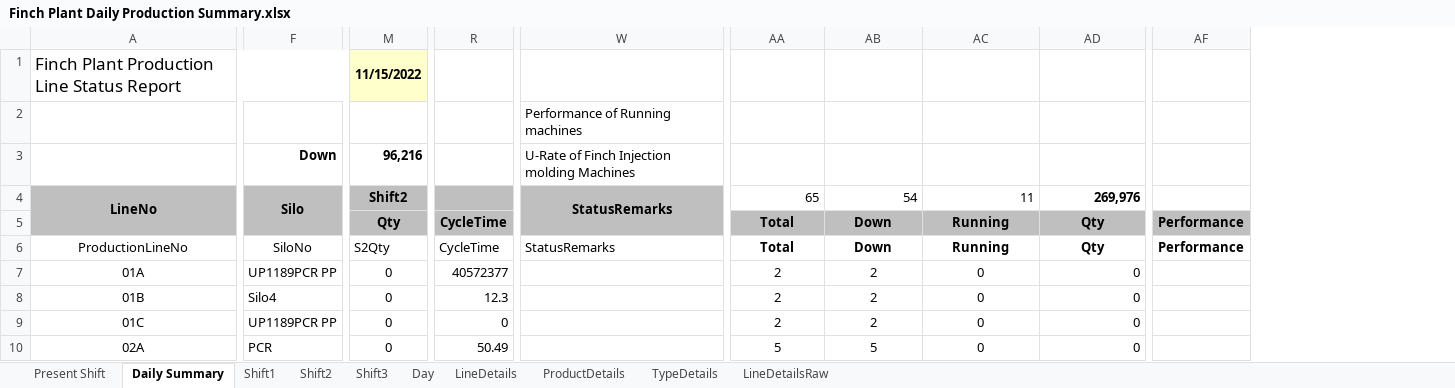
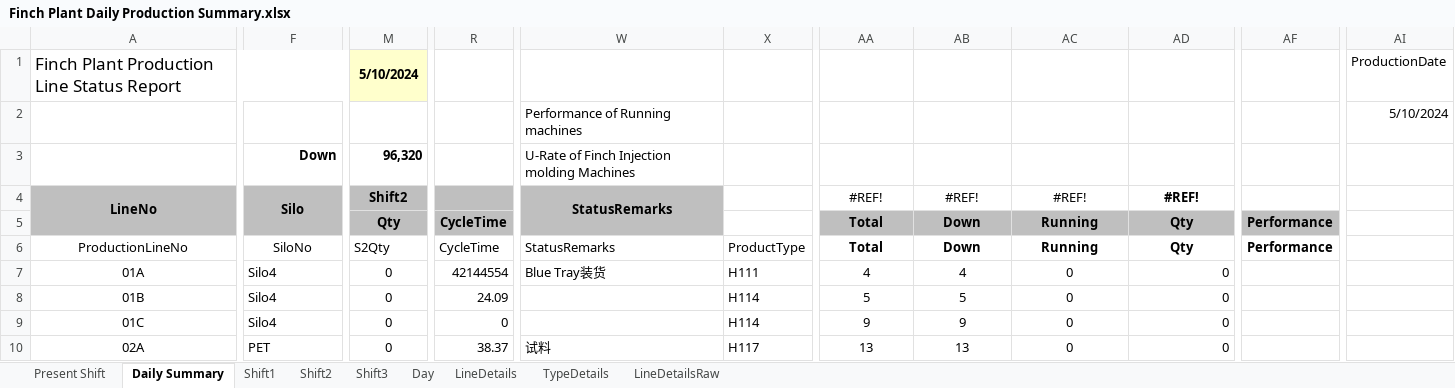
Before and after one commit to nathan-mhk/viva_automation, an Excel workbook: NudamDailyReport/Finch Plant Daily Production Summary.xlsx, sheet Daily Summary, drawn as a sheet; only a part is shown, gaps mark what is left out; values as stored, in another font and other column widths than the file's, no borders; conditional formats and table styles not drawn; removed rows and columns are numbered as before the commit, all else as after; rows hold the shown columns only; the diff covers the shown part only; the diff names each change by its address in the sheet, - before the commit and + after, or states it on an @@ line.

Commit message:
[Nudam Daily Report] Updated Files

```diff
--- a/NudamDailyReport/Finch Plant Daily Production Summary.xlsx (sheet Daily Summary)
+++ b/NudamDailyReport/Finch Plant Daily Production Summary.xlsx (sheet Daily Summary)
@@ sheet tab hidden: ProductDetails @@
-column R, rows 5-10: CycleTime | CycleTime | 40572377 | 12.3 | 0 | 50.49
+column R, rows 5-10: CycleTime | CycleTime | 42144554 | 24.09 | 0 | 38.37
@@ column X unhidden, rows 6-10: ProductType | H111 | H114 | H114 | H117 @@
-column AF, rows 5-6: Performance | Performance
+column AF, rows 5-6: Performance | Performance
+column AI, row 1: ProductionDate
-M1 (Shift2): 11/15/2022
+M1 (Shift2): 5/10/2024
-row 2:  |  |  |  | Performance of Running machines
-row 3:  | Down | 96,216 |  | U-Rate of Finch Injection molding Machines
+row 2:  |  |  |  | Performance of Running machines |  |  |  |  |  |  | 5/10/2024
+row 3:  | Down | 96,320 |  | U-Rate of Finch Injection molding Machines
-AA4: 65
+AA4: #REF!
-AA4:AD4 alignment: right
+AA4:AD4 alignment: center
-AB4: 54
+AB4: #REF!
-AC4: 11
+AC4: #REF!
-AD4: 269,976
+AD4: #REF!
-F7 (Silo): UP1189PCR PP
+F7 (Silo): Silo4
-W7 (StatusRemarks): (empty)
+W7 (StatusRemarks): Blue Tray装货
-AA7 (#REF!): 2
+AA7 (#REF!): 4
-AB7 (#REF!): 2
+AB7 (#REF!): 4
-AA8 (#REF!): 2
+AA8 (#REF!): 5
-AB8 (#REF!): 2
+AB8 (#REF!): 5
-F9 (Silo): UP1189PCR PP
+F9 (Silo): Silo4
-AA9 (#REF!): 2
+AA9 (#REF!): 9
-AB9 (#REF!): 2
+AB9 (#REF!): 9
-F10 (Silo): PCR
+F10 (Silo): PET
-W10 (StatusRemarks): (empty)
+W10 (StatusRemarks): 试料
-AA10 (#REF!): 5
+AA10 (#REF!): 13
-AB10 (#REF!): 5
+AB10 (#REF!): 13
```
Also changed, not shown: 2 added rows, 2 added columns and 570 edited cells elsewhere in this sheet, sheet Day, sheet Shift1, sheet Shift2, sheet Shift3, sheet Present Shift, sheet LineDetailsRaw, 2 more sheets, hidden cells, NudamDailyReport/Manual Update.xlsm, NudamDailyReport/automation.xlsm, 3 other files.
